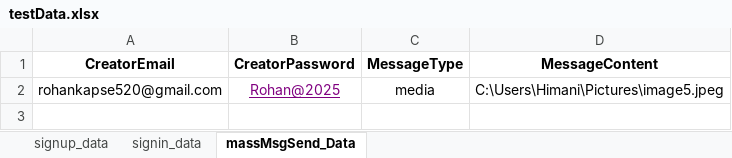
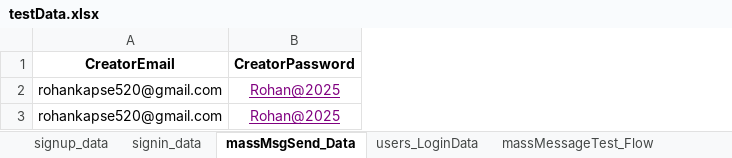
Before and after one commit to rohankapse20/knkyWebApp_AutomationTesting-For-Automation-Testing-, an Excel workbook: data/testData.xlsx, sheet massMsgSend_Data, drawn as a sheet; values as stored, in another font and other column widths than the file's, no borders; removed rows and columns are numbered as before the commit, all else as after; the diff names each change by its address in the sheet, - before the commit and + after, or states it on an @@ line.

Commit message:
Add and Upadate massMessageTest file for Creator and Fan Users

```diff
--- a/data/testData.xlsx (sheet massMsgSend_Data)
+++ b/data/testData.xlsx (sheet massMsgSend_Data)
+sheet tab: users_LoginData
+sheet tab: massMessageTest_Flow
-column C (MessageType), row 2: media
-column D (MessageContent), row 2: C:\Users\Himani\Pictures\image5.jpeg
+row 3: rohankapse520@gmail.com | Rohan@2025
```
Also changed, not shown: 18 other files.
